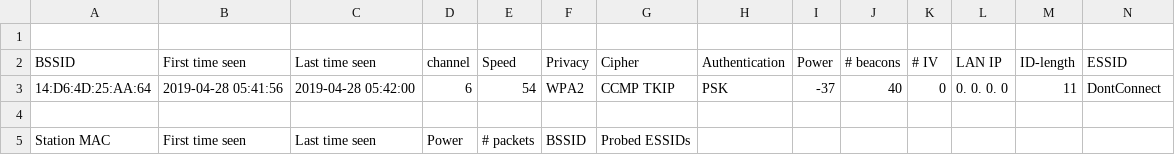
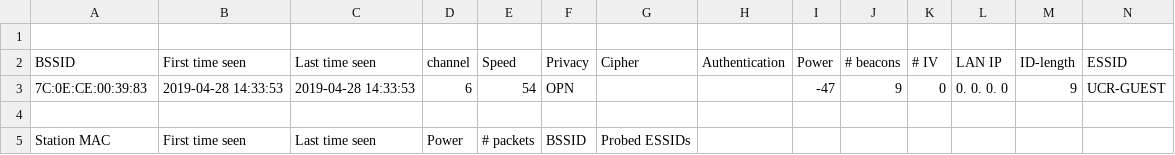
Before and after one commit to AnthonyH45/EvilPi, a CSV file: scripts/psk-02.csv, drawn as a sheet; only a part is shown; removed rows and columns are numbered as before the commit, all else as after; rows hold the shown columns only; the diff names each change by its address in the sheet, - before the commit and + after, or states it on an @@ line.

```diff
--- a/scripts/psk-02.csv
+++ b/scripts/psk-02.csv
-row 3: 14:D6:4D:25:AA:64 | 2019-04-28 05:41:56 | 2019-04-28 05:42:00 | 6 | 54 | WPA2 | CCMP TKIP | PSK | -37 | 40 | 0 | 0. 0. 0. 0 | 11 | DontConnect
+row 3: 7C:0E:CE:00:39:83 | 2019-04-28 14:33:53 | 2019-04-28 14:33:53 | 6 | 54 | OPN |  |  | -47 | 9 | 0 | 0. 0. 0. 0 | 9 | UCR-GUEST
```
Also changed, not shown: scripts/psk-01.csv, scripts/psk-01.kismet.csv, 29 other files.
